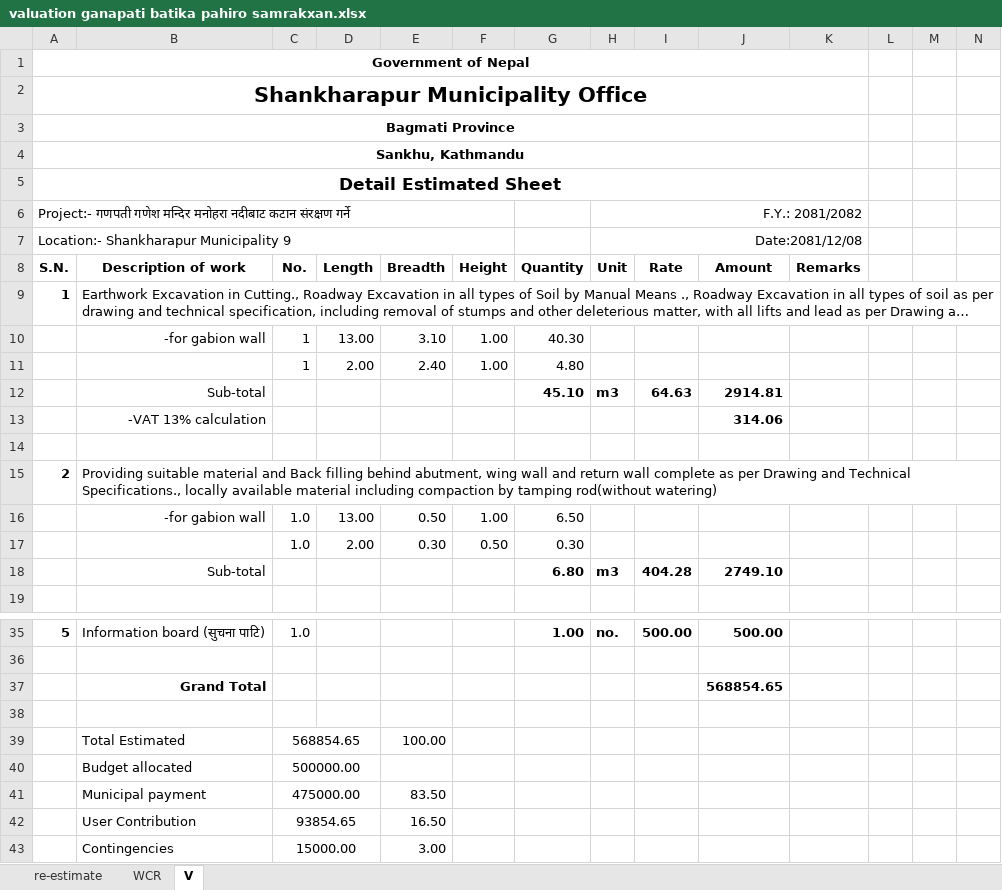
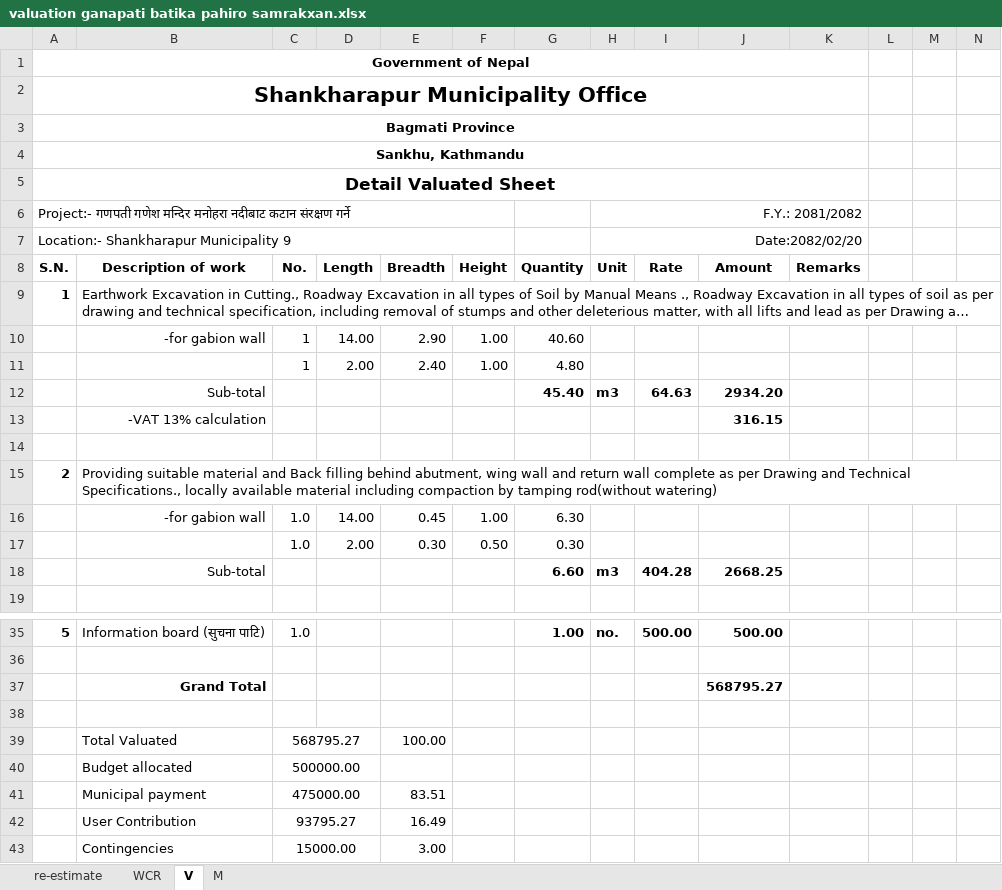
Before and after one commit to suwalcrystal/ofc, an Excel workbook: ofc/estimates/ganapati baatika mandir samrakxan/valuation ganapati batika pahiro samrakxan.xlsx, sheet V, drawn as a sheet; only a part is shown, gaps mark what is left out; long unchanged cells end in …; values as stored, in another font and other column widths than the file's, no borders; removed rows and columns are numbered as before the commit, all else as after; the diff names each change by its address in the sheet, - before the commit and + after, or states it on an @@ line.

```diff
--- a/ofc/estimates/ganapati baatika mandir samrakxan/valuation ganapati batika pahiro samrakxan.xlsx (sheet V)
+++ b/ofc/estimates/ganapati baatika mandir samrakxan/valuation ganapati batika pahiro samrakxan.xlsx (sheet V)
+sheet tab: M
-A5 (S.N.): Detail Estimated Sheet
+A5 (S.N.): Detail Valuated Sheet
-H7 (Unit): Date:2081/12/08
+H7 (Unit): Date:2082/02/20
-D10 (Length): 13.00
+D10 (Length): 14.00
-E10 (Breadth): 3.10
+E10 (Breadth): 2.90
-G10 (Quantity): 40.30
+G10 (Quantity): 40.60
-G12 (Quantity): 45.10
+G12 (Quantity): 45.40
-J12 (Amount): 2914.81
+J12 (Amount): 2934.20
-J13 (Amount): 314.06
+J13 (Amount): 316.15
-D16 (Length): 13.00
+D16 (Length): 14.00
-E16 (Breadth): 0.50
+E16 (Breadth): 0.45
-G16 (Quantity): 6.50
+G16 (Quantity): 6.30
-G18 (Quantity): 6.80
+G18 (Quantity): 6.60
-J18 (Amount): 2749.10
+J18 (Amount): 2668.25
-J37 (Amount): 568854.65
+J37 (Amount): 568795.27
-row 39:  | Total Estimated | 568854.65 |  | 100.00
+row 39:  | Total Valuated | 568795.27 |  | 100.00
-E41 (Breadth): 83.50
+E41 (Breadth): 83.51
-row 42:  | User Contribution | 93854.65 |  | 16.50
+row 42:  | User Contribution | 93795.27 |  | 16.49
```
Also changed, not shown: sheet WCR, ofc/estimates/nabin sir/khulaltar sankalpa measurement.xlsx, 2 other files.
